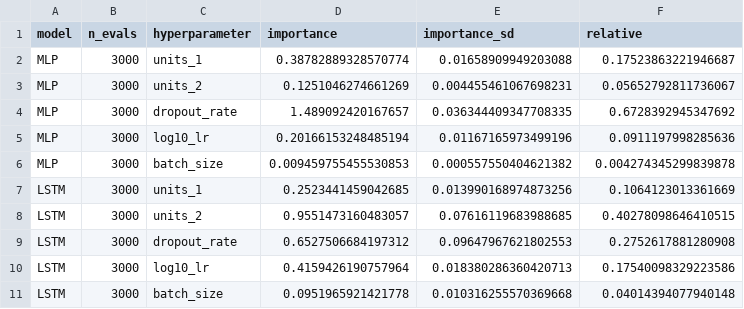
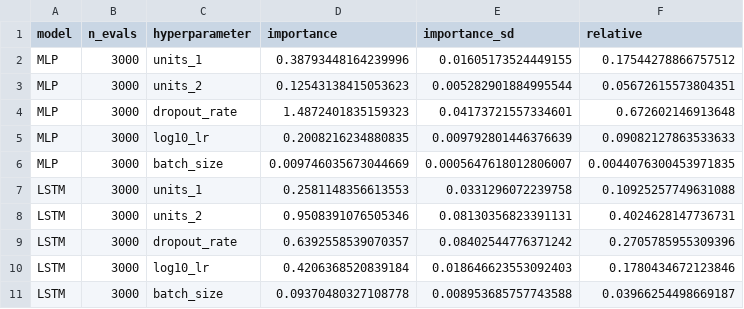
Before and after one commit to SergioPerezR2/solar-benchmark, a CSV file: v2/outputs/analysis/hp_importance_rs.csv, drawn as a sheet; only a part is shown; the diff covers the shown part only.

Commit message:
Read result files in a fixed order so that the permutation importance does not depend on the file system

```diff
--- a/v2/outputs/analysis/hp_importance_rs.csv
+++ b/v2/outputs/analysis/hp_importance_rs.csv
@@ -1,11 +1,11 @@
 model,n_evals,hyperparameter,importance,importance_sd,relative
-MLP,3000,units_1,0.38782889328570774,0.01658909949203088,0.17523863221946687
-MLP,3000,units_2,0.1251046274661269,0.004455461067698231,0.05652792811736067
-MLP,3000,dropout_rate,1.489092420167657,0.036344409347708335,0.6728392945347692
-MLP,3000,log10_lr,0.20166153248485194,0.01167165973499196,0.0911197998285636
-MLP,3000,batch_size,0.009459755455530853,0.000557550404621382,0.004274345299839878
-LSTM,3000,units_1,0.2523441459042685,0.013990168974873256,0.1064123013361669
-LSTM,3000,units_2,0.9551473160483057,0.07616119683988685,0.40278098646410515
-LSTM,3000,dropout_rate,0.6527506684197312,0.09647967621802553,0.2752617881280908
-LSTM,3000,log10_lr,0.4159426190757964,0.018380286360420713,0.17540098329223586
-LSTM,3000,batch_size,0.0951965921421778,0.010316255570369668,0.04014394077940148
+MLP,3000,units_1,0.38793448164239996,0.01605173524449155,0.17544278866757512
+MLP,3000,units_2,0.12543138415053623,0.005282901884995544,0.05672615573804351
+MLP,3000,dropout_rate,1.4872401835159323,0.04173721557334601,0.672602146913648
+MLP,3000,log10_lr,0.2008216234880835,0.009792801446376639,0.09082127863533633
+MLP,3000,batch_size,0.009746035673044669,0.0005647618012806007,0.0044076300453971835
+LSTM,3000,units_1,0.2581148356613553,0.0331296072239758,0.10925257749631088
+LSTM,3000,units_2,0.9508391076505346,0.08130356823391131,0.4024628147736731
+LSTM,3000,dropout_rate,0.6392558539070357,0.08402544776371242,0.2705785955309396
+LSTM,3000,log10_lr,0.4206368520839184,0.018646623553092403,0.1780434672123846
+LSTM,3000,batch_size,0.09370480327108778,0.008953685757743588,0.03966254498669187
```
Also changed, not shown: 15 edited cells elsewhere in this file, 2 other files.
